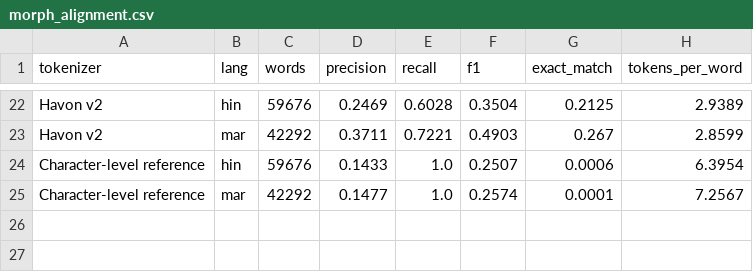
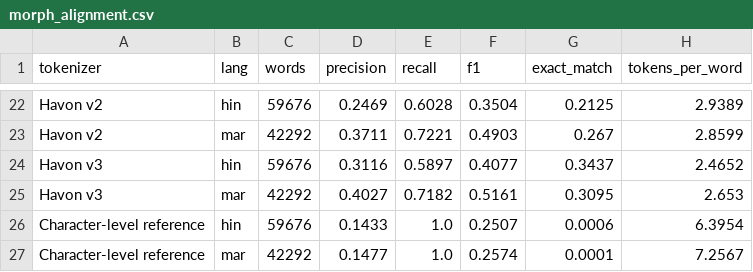
Before and after one commit to HavonAI/indic-token-tax, a CSV file: results/morph_alignment.csv, drawn as a sheet; only a part is shown, gaps mark what is left out.

```diff
--- a/results/morph_alignment.csv
+++ b/results/morph_alignment.csv
@@ -23,2 +23,4 @@ Havon v2,hin,59676,0.2469,0.6028,0.3504,0.2125,2.9389
 Havon v2,mar,42292,0.3711,0.7221,0.4903,0.267,2.8599
+Havon v3,hin,59676,0.3116,0.5897,0.4077,0.3437,2.4652
+Havon v3,mar,42292,0.4027,0.7182,0.5161,0.3095,2.653
 Character-level reference,hin,59676,0.1433,1.0,0.2507,0.0006,6.3954
```
Also changed, not shown: results/dakshina.csv, results/indic_parity.csv, 6 other files.
